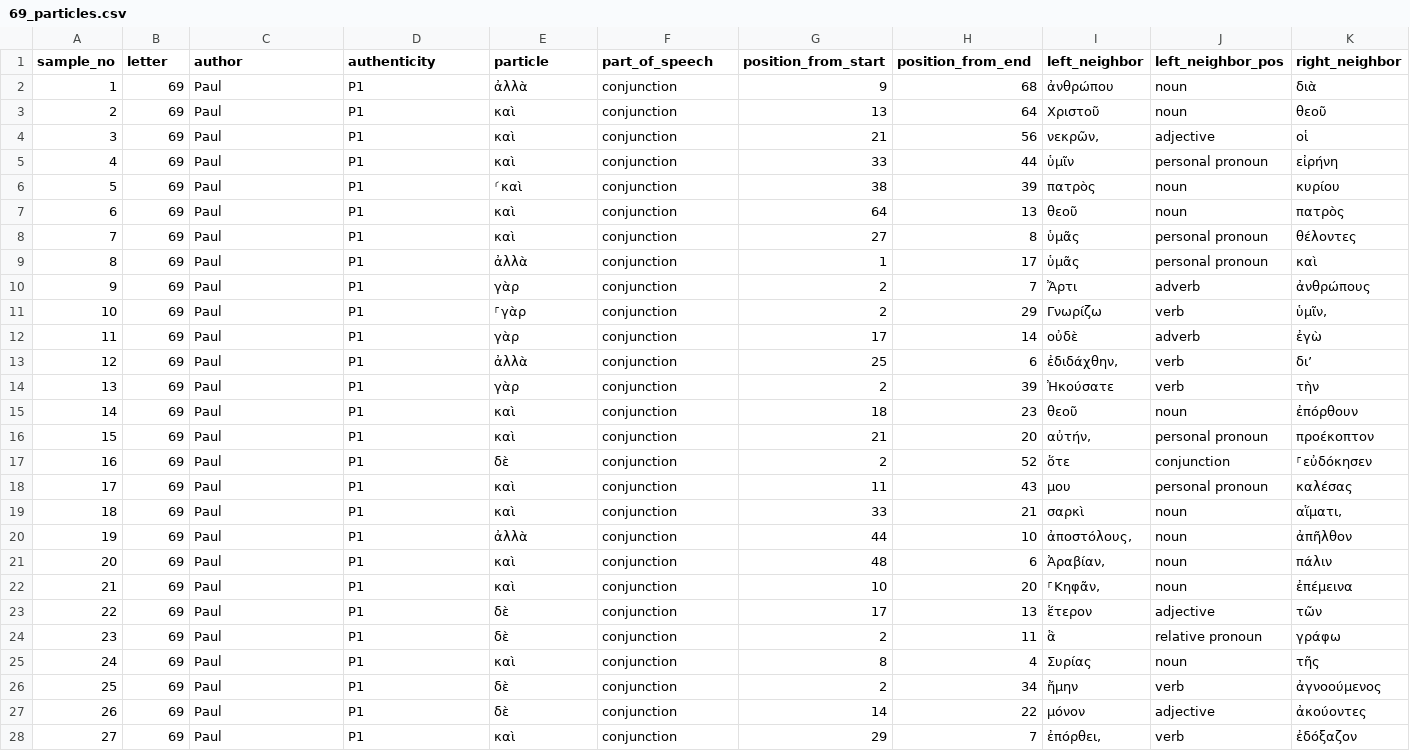
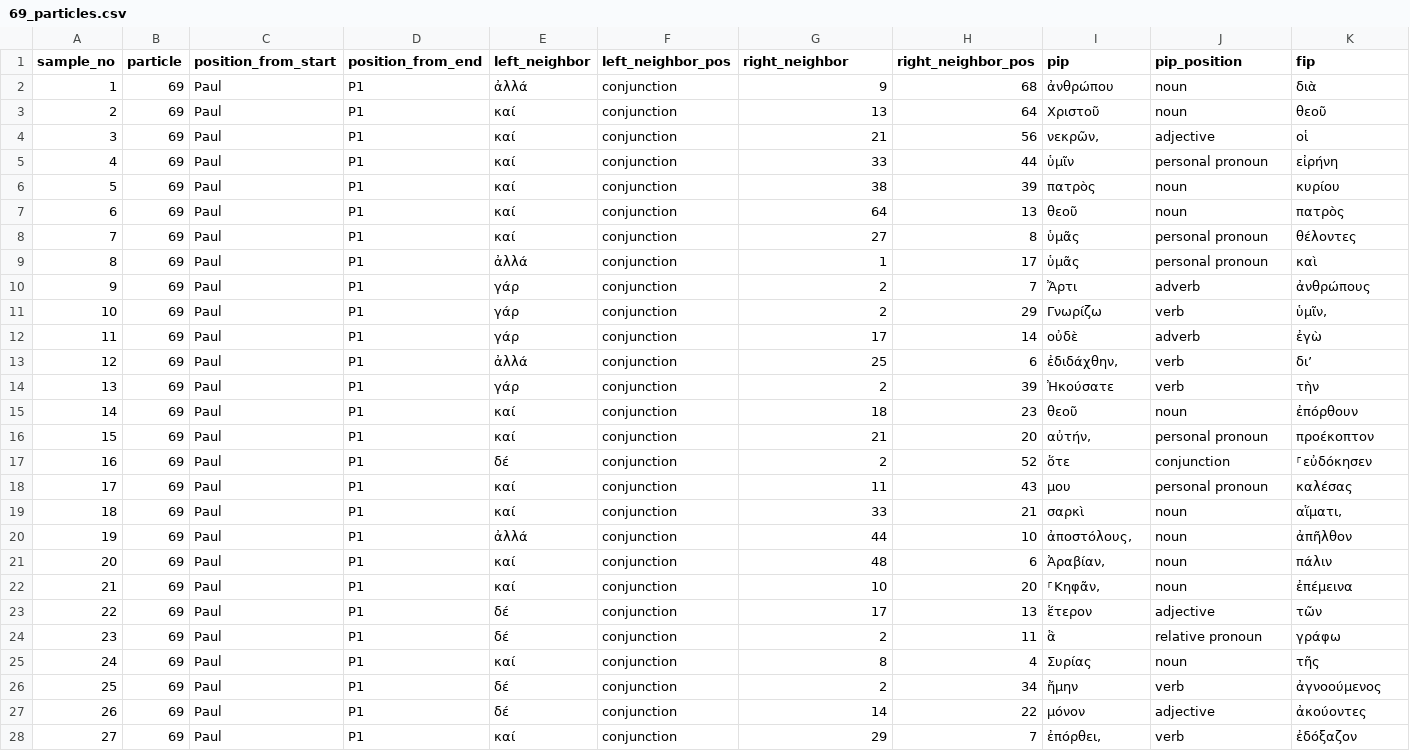
Before and after one commit to s8stchro/dh-project-ws14, a CSV file: data/output/69_particles.csv, drawn as a sheet; only a part is shown; the diff covers the shown part only; the diff names each change by its address in the sheet, - before the commit and + after, or states it on an @@ line.

```diff
--- a/data/output/69_particles.csv
+++ b/data/output/69_particles.csv
-B1: letter
+B1: particle
-C1: author
+C1: position_from_start
-D1: authenticity
+D1: position_from_end
-E1: particle
+E1: left_neighbor
-F1: part_of_speech
+F1: left_neighbor_pos
-G1: position_from_start
+G1: right_neighbor
-H1: position_from_end
+H1: right_neighbor_pos
-I1: left_neighbor
+I1: pip
-J1: left_neighbor_pos
+J1: pip_position
-K1: right_neighbor
+K1: fip
-E2 (left_neighbor): ἀλλὰ
+E2 (left_neighbor): ἀλλά
-E3:E5 (left_neighbor): καὶ
+E3:E5 (left_neighbor): καί
-E6 (left_neighbor): ⸂καὶ
+E6 (left_neighbor): καί
-E7:E8 (left_neighbor): καὶ
+E7:E8 (left_neighbor): καί
-E9 (left_neighbor): ἀλλὰ
+E9 (left_neighbor): ἀλλά
-E10 (left_neighbor): γὰρ
+E10 (left_neighbor): γάρ
-E11 (left_neighbor): ⸀γὰρ
+E11 (left_neighbor): γάρ
-E12 (left_neighbor): γὰρ
+E12 (left_neighbor): γάρ
-E13 (left_neighbor): ἀλλὰ
+E13 (left_neighbor): ἀλλά
-E14 (left_neighbor): γὰρ
+E14 (left_neighbor): γάρ
-E15:E16 (left_neighbor): καὶ
+E15:E16 (left_neighbor): καί
-E17 (left_neighbor): δὲ
+E17 (left_neighbor): δέ
-E18:E19 (left_neighbor): καὶ
+E18:E19 (left_neighbor): καί
-E20 (left_neighbor): ἀλλὰ
+E20 (left_neighbor): ἀλλά
-E21:E22 (left_neighbor): καὶ
+E21:E22 (left_neighbor): καί
-E23:E24 (left_neighbor): δὲ
+E23:E24 (left_neighbor): δέ
-E25 (left_neighbor): καὶ
+E25 (left_neighbor): καί
-E26:E27 (left_neighbor): δὲ
+E26:E27 (left_neighbor): δέ
-E28 (left_neighbor): καὶ
+E28 (left_neighbor): καί
```
Also changed, not shown: 154 edited cells elsewhere in this file, data/output/66_particles.csv, data/output/67_particles.csv, 13 other files.
